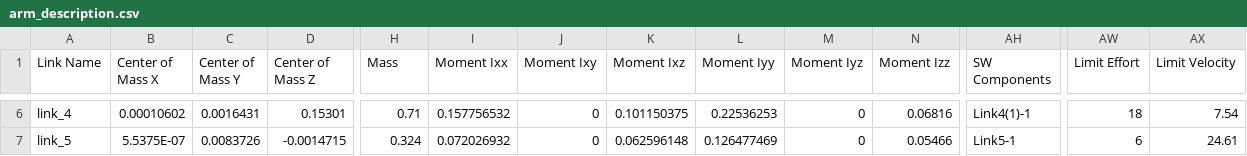
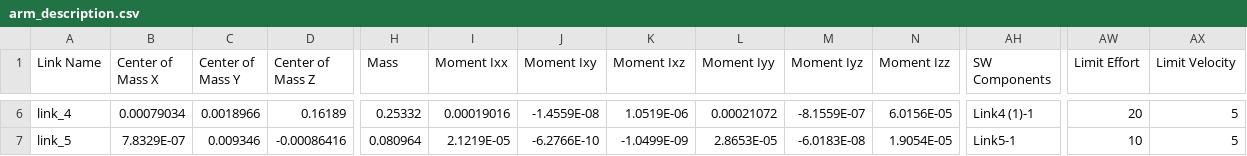
Before and after one commit to Alliance-Algorithm/RMCS, a CSV file: rmcs_ws/src/arm_description/urdf/arm_description.csv, drawn as a sheet; only a part is shown, gaps mark what is left out; the diff covers the shown part only; the diff names each change by its address in the sheet, - before the commit and + after, or states it on an @@ line.

```diff
--- a/rmcs_ws/src/arm_description/urdf/arm_description.csv
+++ b/rmcs_ws/src/arm_description/urdf/arm_description.csv
-B6 (Center of Mass X): 0.00010602
+B6 (Center of Mass X): 0.00079034
-C6 (Center of Mass Y): 0.0016431
+C6 (Center of Mass Y): 0.0018966
-D6 (Center of Mass Z): 0.15301
+D6 (Center of Mass Z): 0.16189
-H6 (Mass): 0.71
+H6 (Mass): 0.25332
-I6 (Moment Ixx): 0.157756532
+I6 (Moment Ixx): 0.00019016
-J6 (Moment Ixy): 0
+J6 (Moment Ixy): -1.4559E-08
-K6 (Moment Ixz): 0.101150375
+K6 (Moment Ixz): 1.0519E-06
-L6 (Moment Iyy): 0.22536253
+L6 (Moment Iyy): 0.00021072
-M6 (Moment Iyz): 0
+M6 (Moment Iyz): -8.1559E-07
-N6 (Moment Izz): 0.06816
+N6 (Moment Izz): 6.0156E-05
-AH6 (SW Components): Link4(1)-1
+AH6 (SW Components): Link4 (1)-1
-AW6 (Limit Effort): 18
+AW6 (Limit Effort): 20
-AX6 (Limit Velocity): 7.54
+AX6 (Limit Velocity): 5
-B7 (Center of Mass X): 5.5375E-07
+B7 (Center of Mass X): 7.8329E-07
-C7 (Center of Mass Y): 0.0083726
+C7 (Center of Mass Y): 0.009346
-D7 (Center of Mass Z): -0.0014715
+D7 (Center of Mass Z): -0.00086416
-H7 (Mass): 0.324
+H7 (Mass): 0.080964
-I7 (Moment Ixx): 0.072026932
+I7 (Moment Ixx): 2.1219E-05
-J7 (Moment Ixy): 0
+J7 (Moment Ixy): -6.2766E-10
-K7 (Moment Ixz): 0.062596148
+K7 (Moment Ixz): -1.0499E-09
-L7 (Moment Iyy): 0.126477469
+L7 (Moment Iyy): 2.8653E-05
-M7 (Moment Iyz): 0
+M7 (Moment Iyz): -6.0183E-08
-N7 (Moment Izz): 0.05466
+N7 (Moment Izz): 1.9054E-05
-AW7 (Limit Effort): 6
+AW7 (Limit Effort): 10
-AX7 (Limit Velocity): 24.61
+AX7 (Limit Velocity): 5
```
Also changed, not shown: 77 edited cells elsewhere in this file, 31 other files.
